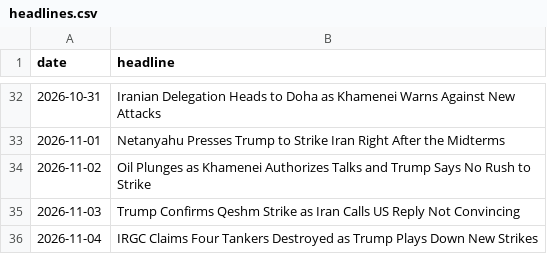
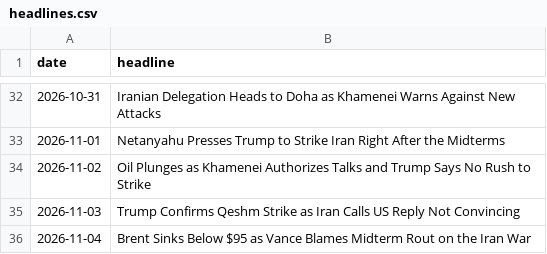
Before and after one commit to abrandt1897/GeoBrief, a CSV file: data/headlines.csv, drawn as a sheet; only a part is shown, gaps mark what is left out.

```diff
--- a/data/headlines.csv
+++ b/data/headlines.csv
@@ -35,2 +35,2 @@ date,headline
 2026-11-03,Trump Confirms Qeshm Strike as Iran Calls US Reply Not Convincing
-2026-11-04,IRGC Claims Four Tankers Destroyed as Trump Plays Down New Strikes
+2026-11-04,Brent Sinks Below $95 as Vance Blames Midterm Rout on the Iran War
```
Also changed, not shown: data/energy.csv, 2 other files.
